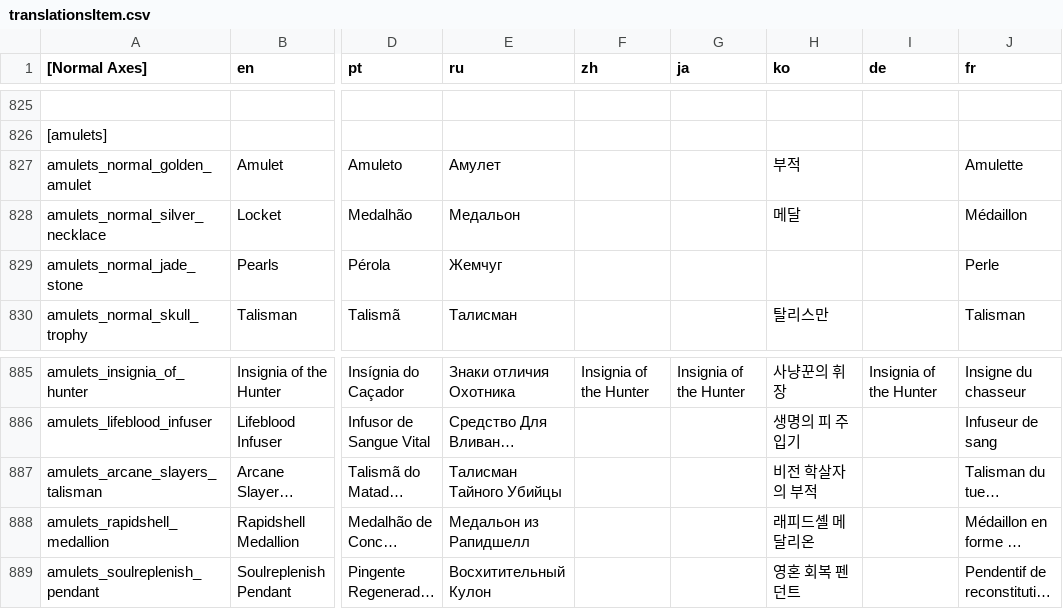
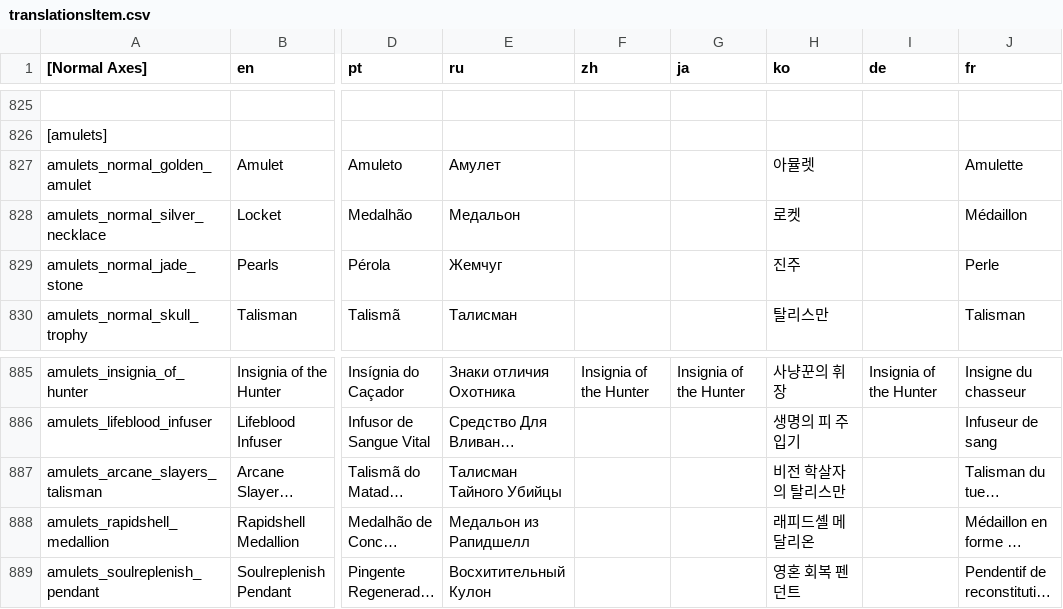
Before and after one commit to dkqjrm/herosiege-kr, a CSV file: bin/translationsItem.csv, drawn as a sheet; only a part is shown, gaps mark what is left out; long unchanged cells end in …; the diff names each change by its address in the sheet, - before the commit and + after, or states it on an @@ line.

Commit message:
Update translationsItem.csv

```diff
--- a/bin/translationsItem.csv
+++ b/bin/translationsItem.csv
-H827 (ko): 부적
+H827 (ko): 아뮬렛
-H828 (ko): 메달
+H828 (ko): 로켓
-H829 (ko): (empty)
+H829 (ko): 진주
-H887 (ko): 비전 학살자의 부적
+H887 (ko): 비전 학살자의 탈리스만
```
